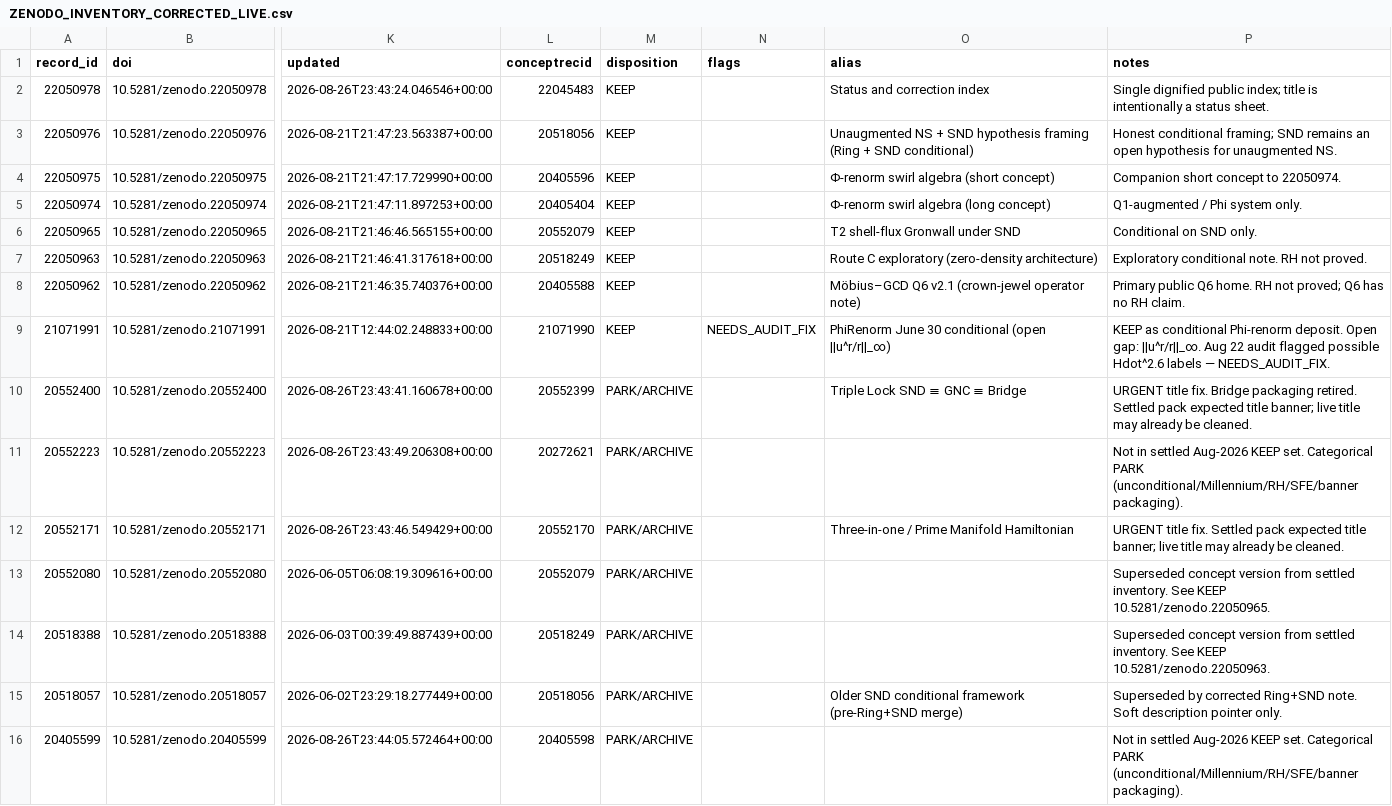
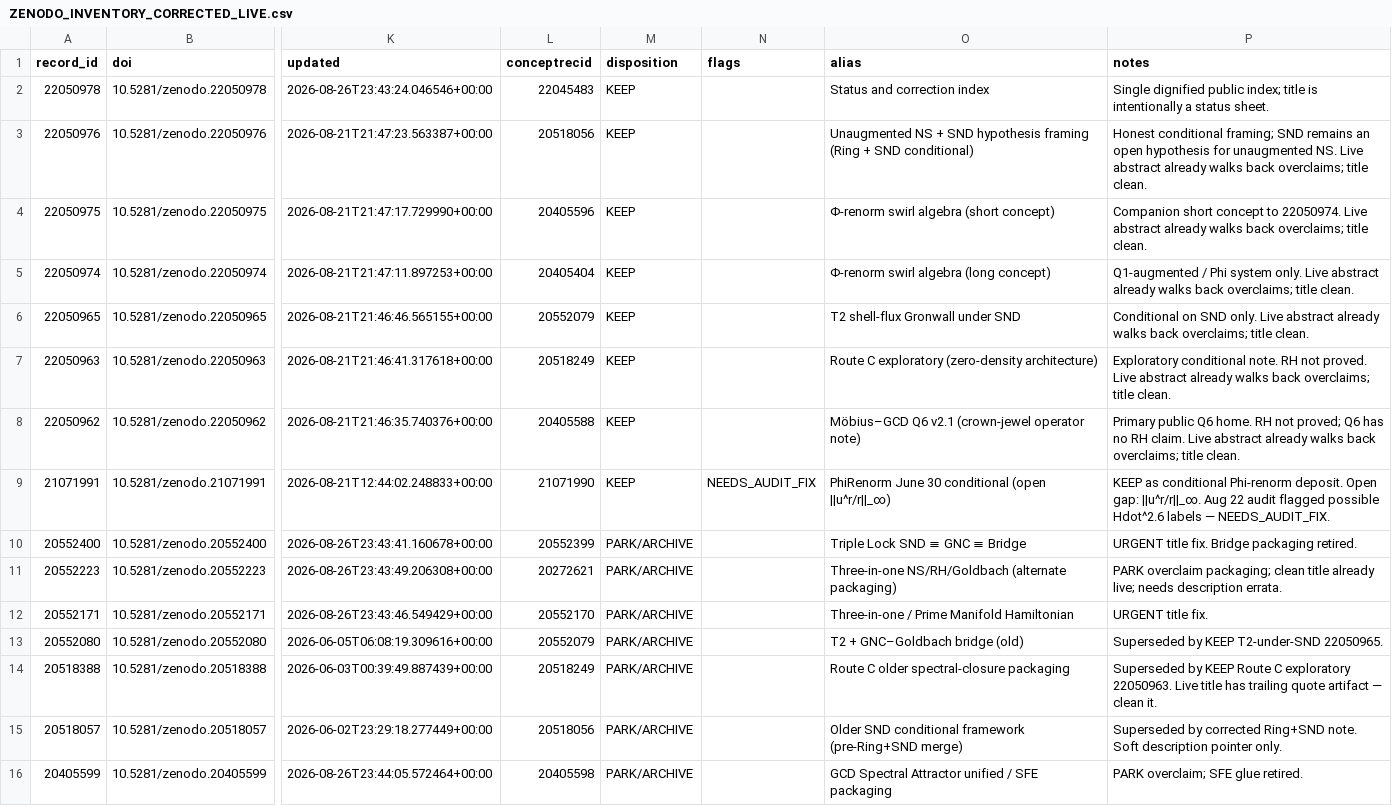
Before and after one commit to simons357/Ship_it_app, a CSV file: data/zenodo/ZENODO_INVENTORY_CORRECTED_LIVE.csv, drawn as a sheet; only a part is shown, gaps mark what is left out; the diff covers the shown part only; the diff names each change by its address in the sheet, - before the commit and + after, or states it on an @@ line.

```diff
--- a/data/zenodo/ZENODO_INVENTORY_CORRECTED_LIVE.csv
+++ b/data/zenodo/ZENODO_INVENTORY_CORRECTED_LIVE.csv
-P3 (notes): …unaugmented NS.
+P3 (notes): …unaugmented NS. Live abstract already walks back overclaims; title clean.
-P4 (notes): …to 22050974.
+P4 (notes): …to 22050974. Live abstract already walks back overclaims; title clean.
-P5 (notes): …system only.
+P5 (notes): …system only. Live abstract already walks back overclaims; title clean.
-P6 (notes): …SND only.
+P6 (notes): …SND only. Live abstract already walks back overclaims; title clean.
-P7 (notes): …not proved.
+P7 (notes): …not proved. Live abstract already walks back overclaims; title clean.
-P8 (notes): …RH claim.
+P8 (notes): …RH claim. Live abstract already walks back overclaims; title clean.
-P10 (notes): …packaging retired. Settled pack expected title banner; live title may already be cleaned.
+P10 (notes): …packaging retired.
-O11 (alias): (empty)
+O11 (alias): Three-in-one NS/RH/Goldbach (alternate packaging)
-P11 (notes): Not in settled Aug-2026 KEEP set. Categorical PARK (unconditional/Millennium/RH/SFE/banner packaging).
+P11 (notes): PARK overclaim packaging; clean title already live; needs description errata.
-P12 (notes): …title fix. Settled pack expected title banner; live title may already be cleaned.
+P12 (notes): …title fix.
-O13 (alias): (empty)
+O13 (alias): T2 + GNC–Goldbach bridge (old)
-P13 (notes): Superseded concept version from settled inventory. See KEEP 10.5281/zenodo.22050965.
+P13 (notes): Superseded by KEEP T2-under-SND 22050965.
-O14 (alias): (empty)
+O14 (alias): Route C older spectral-closure packaging
-P14 (notes): Superseded concept version from settled inventory. See KEEP 10.5281/zenodo.22050963.
+P14 (notes): Superseded by KEEP Route C exploratory 22050963. Live title has trailing quote artifact — clean it.
-O16 (alias): (empty)
+O16 (alias): GCD Spectral Attractor unified / SFE packaging
-P16 (notes): Not in settled Aug-2026 KEEP set. Categorical PARK (unconditional/Millennium/RH/SFE/banner packaging).
+P16 (notes): PARK overclaim; SFE glue retired.
```
Also changed, not shown: 24 edited cells elsewhere in this file, data/zenodo/ZENODO_INVENTORY_CORRECTED_LIVE_numbers.csv, 49 other files.
